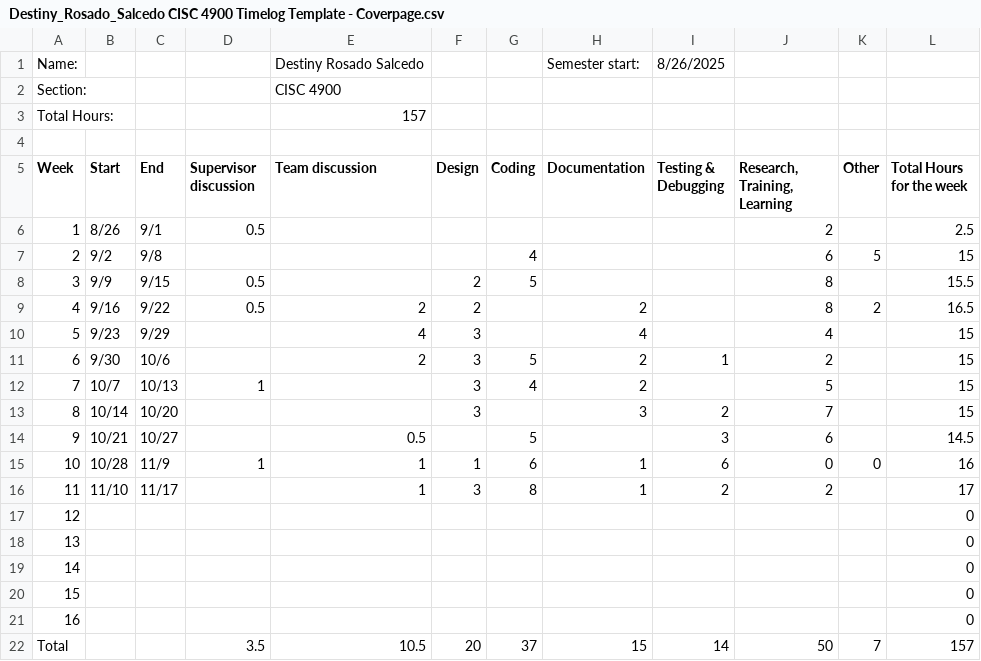
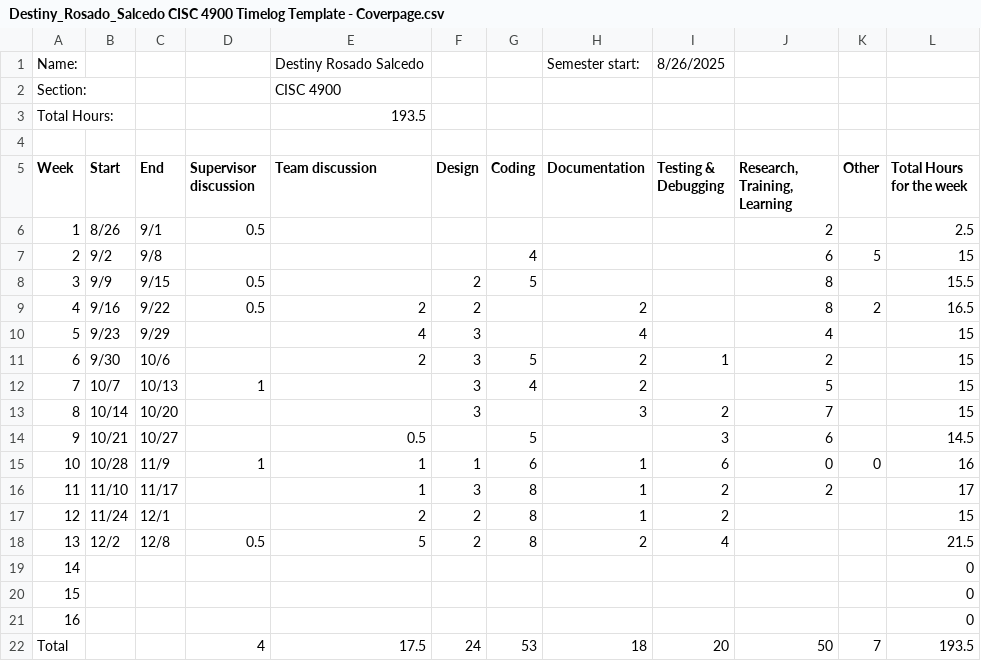
Before and after one commit to DESTiNYRo/cisc4900_project, a CSV file: coverpages/Destiny_Rosado_Salcedo CISC 4900 Timelog Template - Coverpage.csv, drawn as a sheet.

```diff
--- a/coverpages/Destiny_Rosado_Salcedo CISC 4900 Timelog Template - Coverpage.csv
+++ b/coverpages/Destiny_Rosado_Salcedo CISC 4900 Timelog Template - Coverpage.csv
@@ -2,3 +2,3 @@ Name:,,,,Destiny Rosado Salcedo,,,Semester start:,8/26/2025,,,
 Section:,,,,CISC 4900,,,,,,,
-Total Hours:,,,,157,,,,,,,
+Total Hours:,,,,193.5,,,,,,,
 ,,,,,,,,,,,
@@ -16,4 +16,4 @@ Week,Start,End,Supervisor discussion,Team discussion,Design,Coding,Documentation
 11,11/10,11/17,,1,3,8,1,2,2,,17
-12,,,,,,,,,,,0
-13,,,,,,,,,,,0
+12,11/24,12/1,,2,2,8,1,2,,,15
+13,12/2,12/8,0.5,5,2,8,2,4,,,21.5
 14,,,,,,,,,,,0
@@ -21,2 +21,2 @@ Week,Start,End,Supervisor discussion,Team discussion,Design,Coding,Documentation
 16,,,,,,,,,,,0
-Total,,,3.5,10.5,20,37,15,14,50,7,157
+Total,,,4,17.5,24,53,18,20,50,7,193.5
```
Also changed, not shown: project_timelog/Destiny_Rosado_Salcedo CISC 4900 Timelog Template - Timelog.csv.
